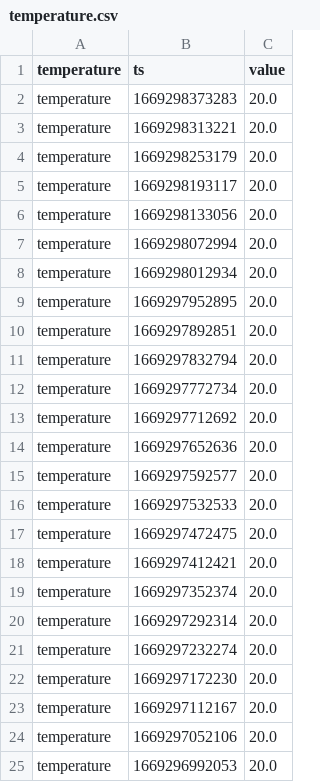
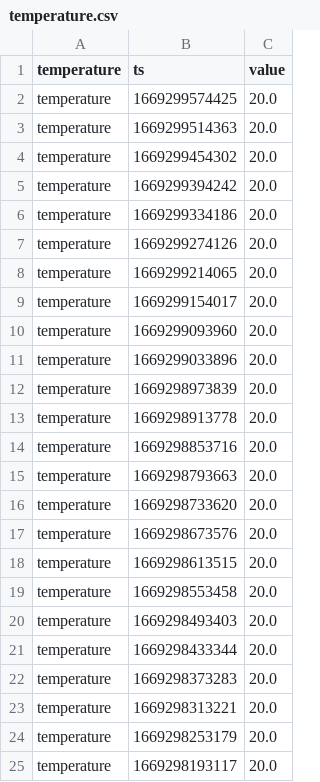
Before and after one commit to topzoz/BranntweinAG-data, a CSV file: temperature.csv, drawn as a sheet; only a part is shown; the shorter side is filled out with more unchanged rows; the diff names each change by its address in the sheet, - before the commit and + after, or states it on an @@ line.

```diff
--- a/temperature.csv
+++ b/temperature.csv
+row 2: temperature | 1669299574425 | 20.0
+row 3: temperature | 1669299514363 | 20.0
+row 4: temperature | 1669299454302 | 20.0
+row 5: temperature | 1669299394242 | 20.0
+row 6: temperature | 1669299334186 | 20.0
+row 7: temperature | 1669299274126 | 20.0
+row 8: temperature | 1669299214065 | 20.0
+row 9: temperature | 1669299154017 | 20.0
+row 10: temperature | 1669299093960 | 20.0
+row 11: temperature | 1669299033896 | 20.0
+row 12: temperature | 1669298973839 | 20.0
+row 13: temperature | 1669298913778 | 20.0
+row 14: temperature | 1669298853716 | 20.0
+row 15: temperature | 1669298793663 | 20.0
+row 16: temperature | 1669298733620 | 20.0
+row 17: temperature | 1669298673576 | 20.0
+row 18: temperature | 1669298613515 | 20.0
+row 19: temperature | 1669298553458 | 20.0
+row 20: temperature | 1669298493403 | 20.0
+row 21: temperature | 1669298433344 | 20.0
```
Also changed, not shown: gravity.csv, weight.csv.
